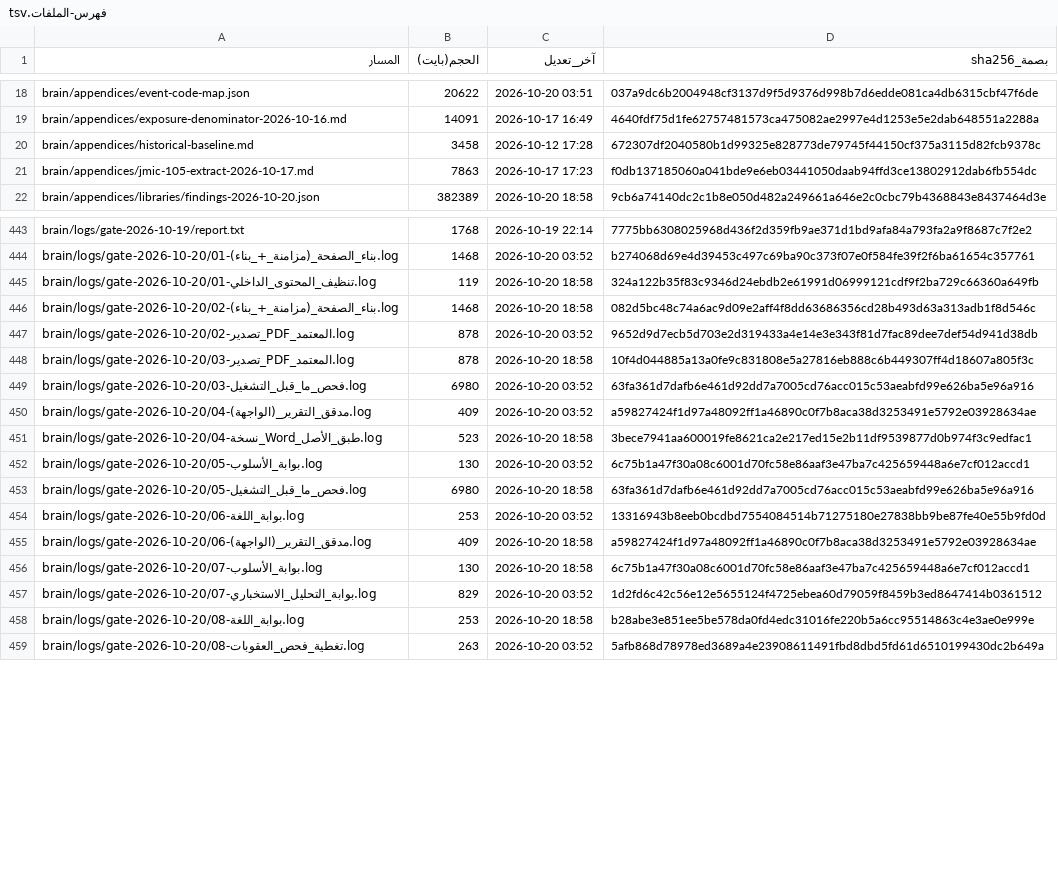
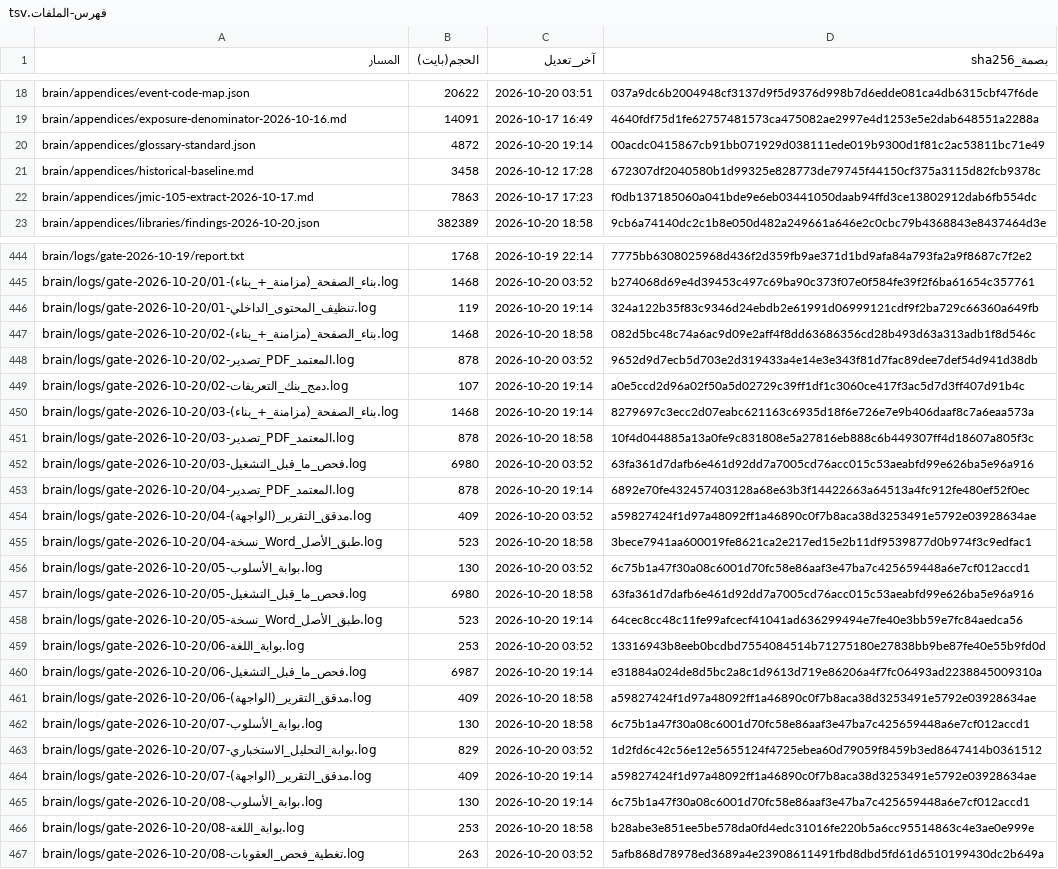
Before and after one commit to fahadaldoseri/mda-marine-system, a TSV file: docs/فهرس-الملفات.tsv, drawn as a sheet; only a part is shown, gaps mark what is left out; the diff covers the shown part only.

Commit message:
نسخة احتياطية 2026-10-20 — تحديث النظام والبيانات

```diff
--- a/docs/فهرس-الملفات.tsv
+++ b/docs/فهرس-الملفات.tsv
@@ -19,2 +19,3 @@ brain/appendices/event-code-map.json	20622	2026-10-20 03:51	037a9dc6b2004948cf31
 brain/appendices/exposure-denominator-2026-10-16.md	14091	2026-10-17 16:49	4640fdf75d1fe62757481573ca475082ae2997e4d1253e5e2dab648551a2288a
+brain/appendices/glossary-standard.json	4872	2026-10-20 19:14	00acdc0415867cb91bb071929d038111ede019b9300d1f81c2ac53811bc71e49
 brain/appendices/historical-baseline.md	3458	2026-10-12 17:28	672307df2040580b1d99325e828773de79745f44150cf375a3115d82fcb9378c
@@ -444,7 +445,10 @@ brain/logs/gate-2026-10-19/report.txt	1768	2026-10-19 22:14	7775bb6308025968d436
 brain/logs/gate-2026-10-20/01-بناء_الصفحة_(مزامنة_+_بناء).log	1468	2026-10-20 03:52	b274068d69e4d39453c497c69ba90c373f07e0f584fe39f2f6ba61654c357761
-brain/logs/gate-2026-10-20/01-تنظيف_المحتوى_الداخلي.log	119	2026-10-20 18:58	324a122b35f83c9346d24ebdb2e61991d06999121cdf9f2ba729c66360a649fb
+brain/logs/gate-2026-10-20/01-تنظيف_المحتوى_الداخلي.log	119	2026-10-20 19:14	324a122b35f83c9346d24ebdb2e61991d06999121cdf9f2ba729c66360a649fb
 brain/logs/gate-2026-10-20/02-بناء_الصفحة_(مزامنة_+_بناء).log	1468	2026-10-20 18:58	082d5bc48c74a6ac9d09e2aff4f8dd63686356cd28b493d63a313adb1f8d546c
 brain/logs/gate-2026-10-20/02-تصدير_PDF_المعتمد.log	878	2026-10-20 03:52	9652d9d7ecb5d703e2d319433a4e14e3e343f81d7fac89dee7def54d941d38db
+brain/logs/gate-2026-10-20/02-دمج_بنك_التعريفات.log	107	2026-10-20 19:14	a0e5ccd2d96a02f50a5d02729c39ff1df1c3060ce417f3ac5d7d3ff407d91b4c
+brain/logs/gate-2026-10-20/03-بناء_الصفحة_(مزامنة_+_بناء).log	1468	2026-10-20 19:14	8279697c3ecc2d07eabc621163c6935d18f6e726e7e9b406daaf8c7a6eaa573a
 brain/logs/gate-2026-10-20/03-تصدير_PDF_المعتمد.log	878	2026-10-20 18:58	10f4d044885a13a0fe9c831808e5a27816eb888c6b449307ff4d18607a805f3c
 brain/logs/gate-2026-10-20/03-فحص_ما_قبل_التشغيل.log	6980	2026-10-20 03:52	63fa361d7dafb6e461d92dd7a7005cd76acc015c53aeabfd99e626ba5e96a916
+brain/logs/gate-2026-10-20/04-تصدير_PDF_المعتمد.log	878	2026-10-20 19:14	6892e70fe432457403128a68e63b3f14422663a64513a4fc912fe480ef52f0ec
 brain/logs/gate-2026-10-20/04-مدقق_التقرير_(الواجهة).log	409	2026-10-20 03:52	a59827424f1d97a48092ff1a46890c0f7b8aca38d3253491e5792e03928634ae
@@ -453,3 +457,5 @@ brain/logs/gate-2026-10-20/05-بوابة_الأسلوب.log	130	2026-10-20 03:52
 brain/logs/gate-2026-10-20/05-فحص_ما_قبل_التشغيل.log	6980	2026-10-20 18:58	63fa361d7dafb6e461d92dd7a7005cd76acc015c53aeabfd99e626ba5e96a916
+brain/logs/gate-2026-10-20/05-نسخة_Word_طبق_الأصل.log	523	2026-10-20 19:14	64cec8cc48c11fe99afcecf41041ad636299494e7fe40e3bb59e7fc84aedca56
 brain/logs/gate-2026-10-20/06-بوابة_اللغة.log	253	2026-10-20 03:52	13316943b8eeb0bcdbd7554084514b71275180e27838bb9be87fe40e55b9fd0d
+brain/logs/gate-2026-10-20/06-فحص_ما_قبل_التشغيل.log	6987	2026-10-20 19:14	e31884a024de8d5bc2a8c1d9613d719e86206a4f7fc06493ad2238845009310a
 brain/logs/gate-2026-10-20/06-مدقق_التقرير_(الواجهة).log	409	2026-10-20 18:58	a59827424f1d97a48092ff1a46890c0f7b8aca38d3253491e5792e03928634ae
@@ -457,2 +463,4 @@ brain/logs/gate-2026-10-20/07-بوابة_الأسلوب.log	130	2026-10-20 18:58
 brain/logs/gate-2026-10-20/07-بوابة_التحليل_الاستخباري.log	829	2026-10-20 03:52	1d2fd6c42c56e12e5655124f4725ebea60d79059f8459b3ed8647414b0361512
+brain/logs/gate-2026-10-20/07-مدقق_التقرير_(الواجهة).log	409	2026-10-20 19:14	a59827424f1d97a48092ff1a46890c0f7b8aca38d3253491e5792e03928634ae
+brain/logs/gate-2026-10-20/08-بوابة_الأسلوب.log	130	2026-10-20 19:14	6c75b1a47f30a08c6001d70fc58e86aaf3e47ba7c425659448a6e7cf012accd1
 brain/logs/gate-2026-10-20/08-بوابة_اللغة.log	253	2026-10-20 18:58	b28abe3e851ee5be578da0fd4edc31016fe220b5a6cc95514863c4e3ae0e999e
```
Also changed, not shown: 12 added rows and 57 edited cells elsewhere in this file, 35 other files.
